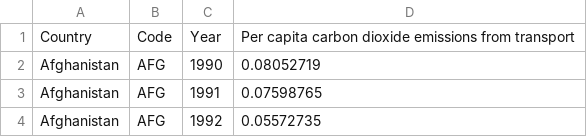
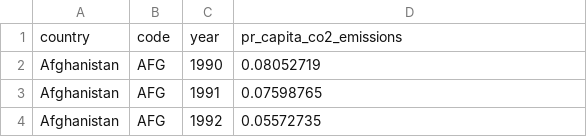
Before and after one commit to MagnusGregers/ITA4-Projekt, a CSV file: db/carbon_cap.csv, drawn as a sheet; only a part is shown.

```diff
--- a/db/carbon_cap.csv
+++ b/db/carbon_cap.csv
@@ -1,2 +1,2 @@
-Country,Code,Year,Per capita carbon dioxide emissions from transport
+country,code,year,pr_capita_co2_emissions
 Afghanistan,AFG,1990,0.08052719
```
Also changed, not shown: db/gdp.csv.
